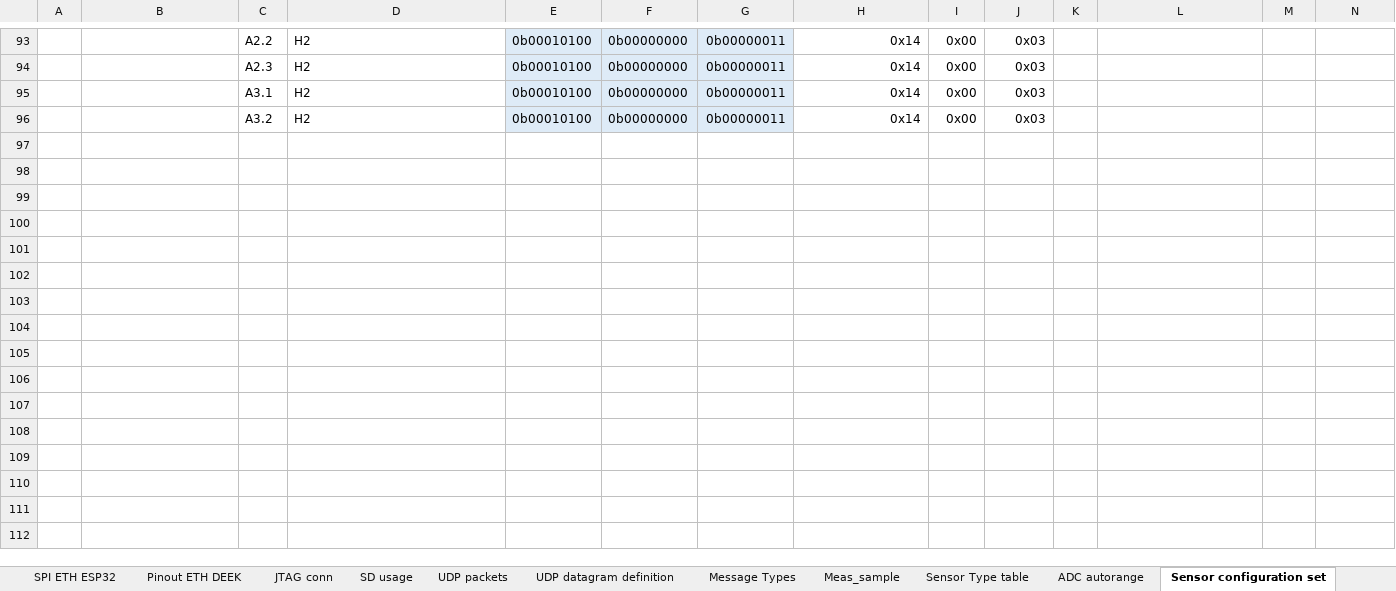
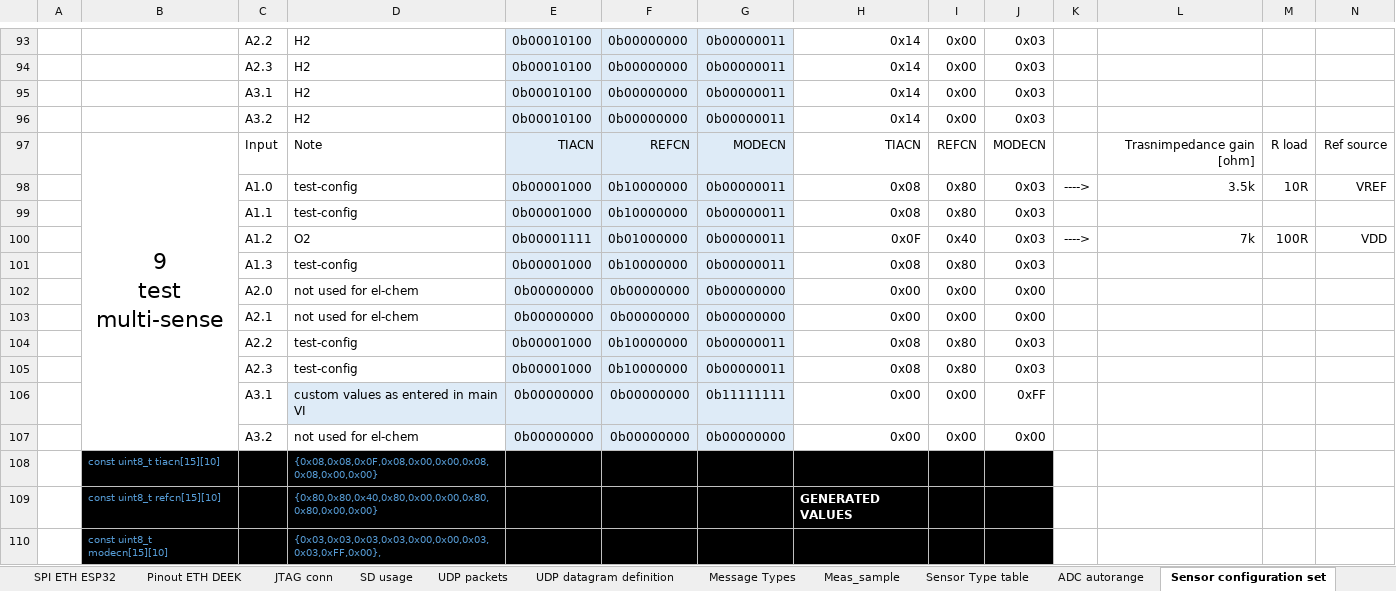
Before and after one commit to Yourigh/FRA_Sensor_platform, an Excel workbook: 1-SystemDocs/System_spec_v4.xlsx, sheet Sensor configuration set, drawn as a sheet; only a part is shown, gaps mark what is left out; values as stored, in another font and other column widths than the file's, no borders; rows hold the shown columns only; ↵ is a line break in a cell; the diff covers the shown part only; the diff names each change by its address in the sheet, - before the commit and + after, or states it on an @@ line.

Commit message:
New configuration for elchem. Removed amonia from FW. Updated flash guide debug. New FW release.

```diff
--- a/1-SystemDocs/System_spec_v4.xlsx (sheet Sensor configuration set)
+++ b/1-SystemDocs/System_spec_v4.xlsx (sheet Sensor configuration set)
+row 97:  | 9 ↵ test ↵ multi-sense | Input | Note | TIACN | REFCN | MODECN | TIACN | REFCN | MODECN |  | Trasnimpedance gain [ohm] | R load | Ref source
+row 98:  |  | A1.0 | test-config | 0b00001000 | 0b10000000 | 0b00000011 | 0x08 | 0x80 | 0x03 | ----> | 3.5k | 10R | VREF
+row 99:  |  | A1.1 | test-config | 0b00001000 | 0b10000000 | 0b00000011 | 0x08 | 0x80 | 0x03
+row 100:  |  | A1.2 | O2 | 0b00001111 | 0b01000000 | 0b00000011 | 0x0F | 0x40 | 0x03 | ----> | 7k | 100R | VDD
+row 101:  |  | A1.3 | test-config | 0b00001000 | 0b10000000 | 0b00000011 | 0x08 | 0x80 | 0x03
+row 102:  |  | A2.0 | not used for el-chem | 0b00000000 | 0b00000000 | 0b00000000 | 0x00 | 0x00 | 0x00
+row 103:  |  | A2.1 | not used for el-chem | 0b00000000 | 0b00000000 | 0b00000000 | 0x00 | 0x00 | 0x00
+row 104:  |  | A2.2 | test-config | 0b00001000 | 0b10000000 | 0b00000011 | 0x08 | 0x80 | 0x03
+row 105:  |  | A2.3 | test-config | 0b00001000 | 0b10000000 | 0b00000011 | 0x08 | 0x80 | 0x03
+row 106:  |  | A3.1 | custom values as entered in main VI | 0b00000000 | 0b00000000 | 0b11111111 | 0x00 | 0x00 | 0xFF
+row 107:  |  | A3.2 | not used for el-chem | 0b00000000 | 0b00000000 | 0b00000000 | 0x00 | 0x00 | 0x00
+row 108:  | const uint8_t tiacn[15][10] |  | {0x08,0x08,0x0F,0x08,0x00,0x00,0x08,0x08,0x00,0x00}
+row 109:  | const uint8_t refcn[15][10] |  | {0x80,0x80,0x40,0x80,0x00,0x00,0x80,0x80,0x00,0x00} |  |  |  | GENERATED VALUES
+row 110:  | const uint8_t modecn[15][10] |  | {0x03,0x03,0x03,0x03,0x00,0x00,0x03,0x03,0xFF,0x00},
```
Also changed, not shown: 14 added rows, 37 edited cells and cell formats elsewhere in this sheet, sheet Error Codes, sheet Message Types, sheet El-chem debugging, formulas that keep their value, charts or pictures, 7 other files.
